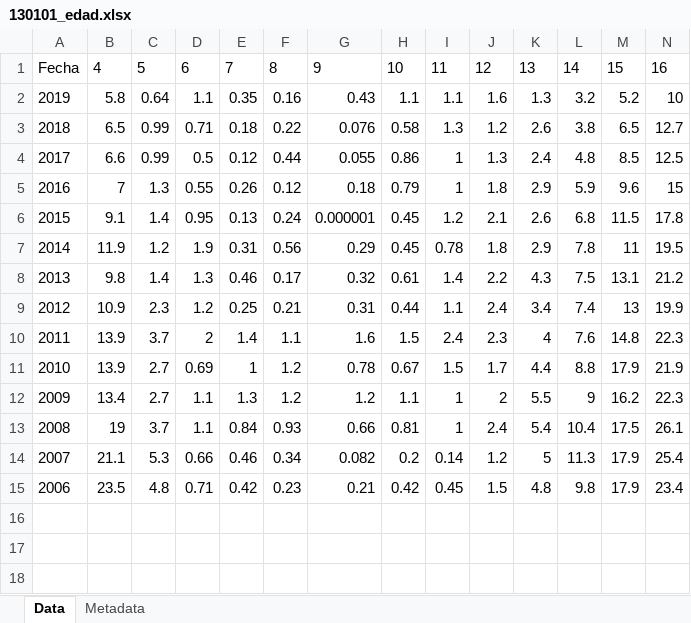
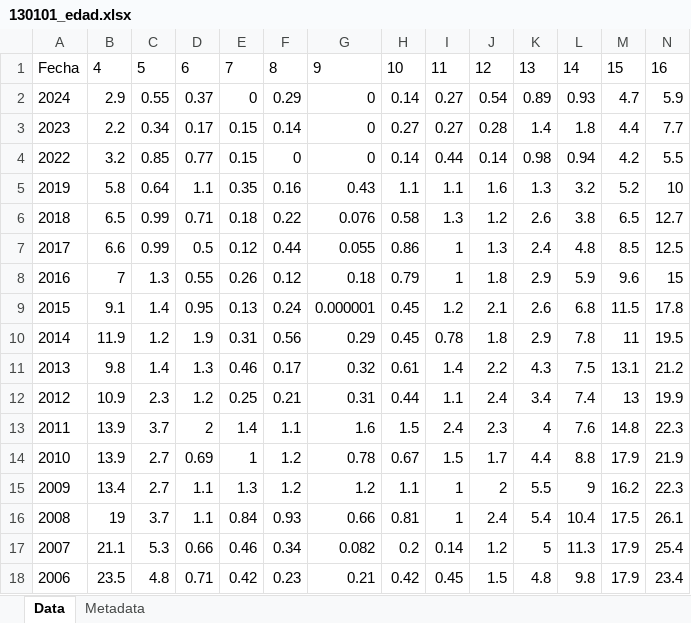
Before and after one commit to UMAD-FCS/DESCA-app, an Excel workbook: indicadores/tablas/pob/130101_edad.xlsx, sheet Data, drawn as a sheet; only a part is shown; values as stored, in another font and other column widths than the file's, no borders; rows hold the shown columns only; the diff names each change by its address in the sheet, - before the commit and + after, or states it on an @@ line.

```diff
--- a/indicadores/tablas/pob/130101_edad.xlsx (sheet Data)
+++ b/indicadores/tablas/pob/130101_edad.xlsx (sheet Data)
+row 2: 2024 | 2.9 | 0.55 | 0.37 | 0 | 0.29 | 0 | 0.14 | 0.27 | 0.54 | 0.89 | 0.93 | 4.7 | 5.9
+row 3: 2023 | 2.2 | 0.34 | 0.17 | 0.15 | 0.14 | 0 | 0.27 | 0.27 | 0.28 | 1.4 | 1.8 | 4.4 | 7.7
+row 4: 2022 | 3.2 | 0.85 | 0.77 | 0.15 | 0 | 0 | 0.14 | 0.44 | 0.14 | 0.98 | 0.94 | 4.2 | 5.5
```
Also changed, not shown: sheet Metadata, indicadores/tablas/pob/130306_ascendencia.xlsx, indicadores/tablas/pob/230501_ascendencia.xlsx, 35 other files.
